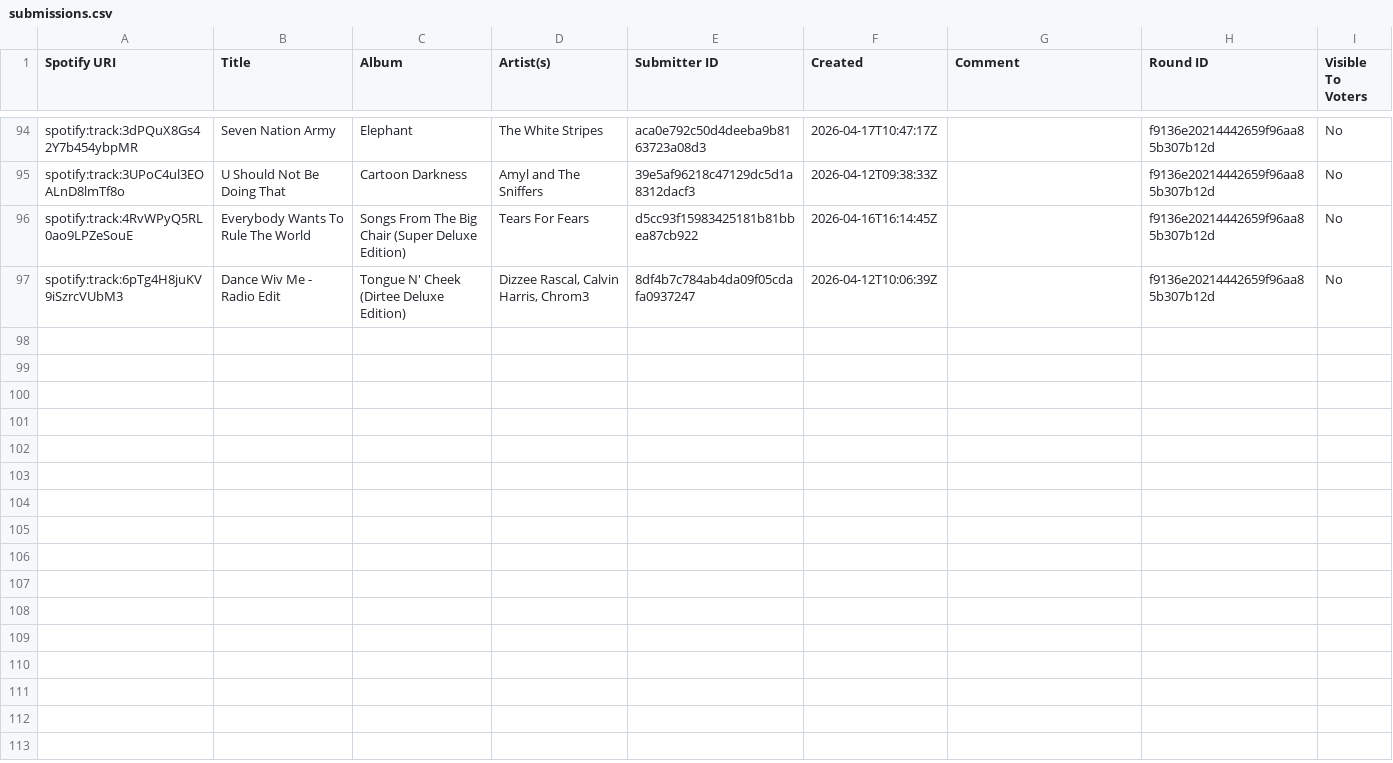
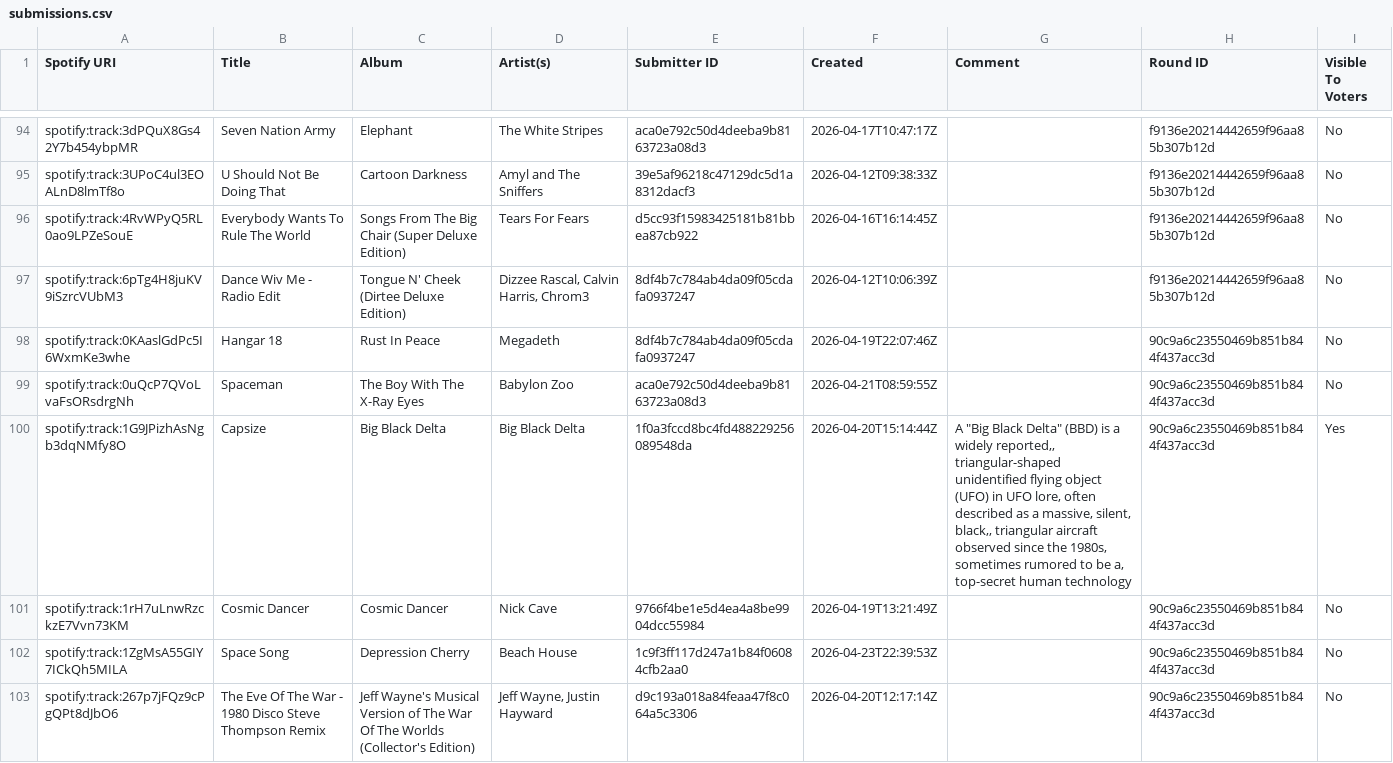
Before and after one commit to olifly/Lagadeildin, a CSV file: data/S2/submissions.csv, drawn as a sheet; only a part is shown, gaps mark what is left out; the diff covers the shown part only.

```diff
--- a/data/S2/submissions.csv
+++ b/data/S2/submissions.csv
@@ -101 +101,7 @@ spotify:track:4RvWPyQ5RL0ao9LPZeSouE,Everybody Wants To Rule The World,Songs Fro
 spotify:track:6pTg4H8juKV9iSzrcVUbM3,Dance Wiv Me - Radio Edit,Tongue N' Cheek (Dirtee Deluxe Edition),"Dizzee Rascal, Calvin Harris, Chrom3",8df4b7c784ab4da09f05cdafa0937247,2026-04-12T10:06:39Z,,f9136e20214442659f96aa85b307b12d,No
+spotify:track:0KAaslGdPc5I6WxmKe3whe,Hangar 18,Rust In Peace,Megadeth,8df4b7c784ab4da09f05cdafa0937247,2026-04-19T22:07:46Z,,90c9a6c23550469b851b844f437acc3d,No
+spotify:track:0uQcP7QVoLvaFsORsdrgNh,Spaceman,The Boy With The X-Ray Eyes,Babylon Zoo,aca0e792c50d4deeba9b8163723a08d3,2026-04-21T08:59:55Z,,90c9a6c23550469b851b844f437acc3d,No
+spotify:track:1G9JPizhAsNgb3dqNMfy8O,Capsize,Big Black Delta,Big Black Delta,1f0a3fccd8bc4fd488229256089548da,2026-04-20T15:14:44Z,"A ""Big Black Delta"" (BBD) is a widely reported,, triangular-shaped unidentified flying object (UFO) in UFO lore, often described as a massive, silent, black,, triangular aircraft observed since the 1980s, sometimes rumored to be a, top-secret human technology",90c9a6c23550469b851b844f437acc3d,Yes
+spotify:track:1rH7uLnwRzckzE7Vvn73KM,Cosmic Dancer,Cosmic Dancer,Nick Cave,9766f4be1e5d4ea4a8be9904dcc55984,2026-04-19T13:21:49Z,,90c9a6c23550469b851b844f437acc3d,No
+spotify:track:1ZgMsA55GIY7ICkQh5MILA,Space Song,Depression Cherry,Beach House,1c9f3ff117d247a1b84f06084cfb2aa0,2026-04-23T22:39:53Z,,90c9a6c23550469b851b844f437acc3d,No
+spotify:track:267p7jFQz9cPgQPt8dJbO6,The Eve Of The War - 1980 Disco Steve Thompson Remix,Jeff Wayne's Musical Version of The War Of The Worlds (Collector's Edition),"Jeff Wayne, Justin Hayward",d9c193a018a84feaa47f8c064a5c3306,2026-04-20T12:17:14Z,,90c9a6c23550469b851b844f437acc3d,No
```
Also changed, not shown: 6 added rows elsewhere in this file, data/S2/rounds.csv, 1 other file.
